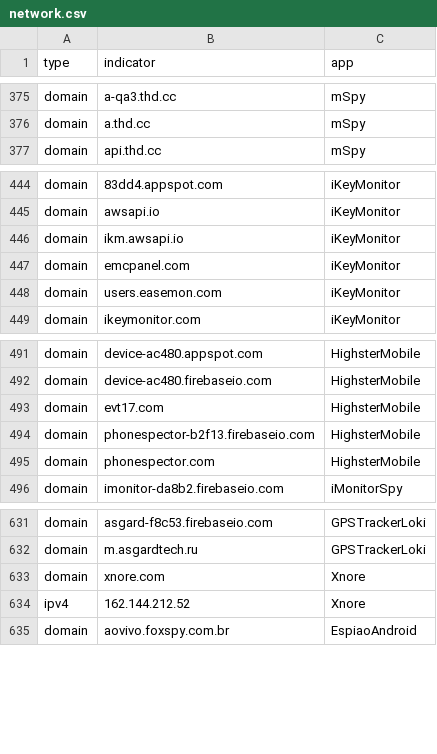
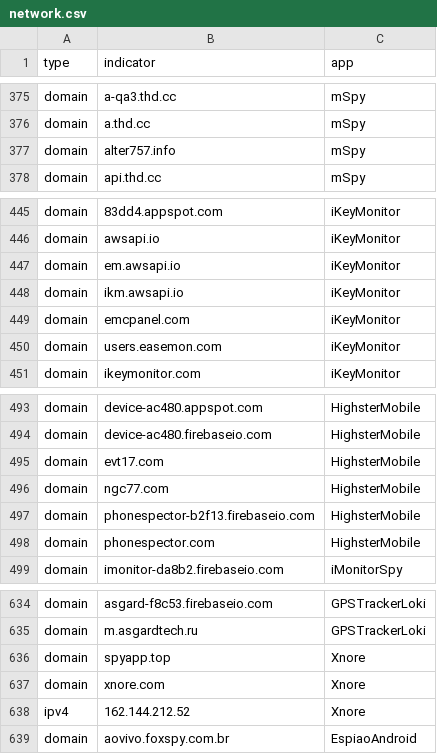
Before and after one commit to AssoEchap/stalkerware-indicators, a CSV file: generated/network.csv, drawn as a sheet; only a part is shown, gaps mark what is left out.

Commit message:
Updating generated indicator files and README

```diff
--- a/generated/network.csv
+++ b/generated/network.csv
@@ -376,2 +376,3 @@ domain,a-qa3.thd.cc,mSpy
 domain,a.thd.cc,mSpy
+domain,alter757.info,mSpy
 domain,api.thd.cc,mSpy
@@ -445,2 +446,3 @@ domain,83dd4.appspot.com,iKeyMonitor
 domain,awsapi.io,iKeyMonitor
+domain,em.awsapi.io,iKeyMonitor
 domain,ikm.awsapi.io,iKeyMonitor
@@ -493,2 +495,3 @@ domain,device-ac480.firebaseio.com,HighsterMobile
 domain,evt17.com,HighsterMobile
+domain,ngc77.com,HighsterMobile
 domain,phonespector-b2f13.firebaseio.com,HighsterMobile
@@ -632,2 +635,3 @@ domain,asgard-f8c53.firebaseio.com,GPSTrackerLoki
 domain,m.asgardtech.ru,GPSTrackerLoki
+domain,spyapp.top,Xnore
 domain,xnore.com,Xnore
```
Also changed, not shown: 6 other files.
